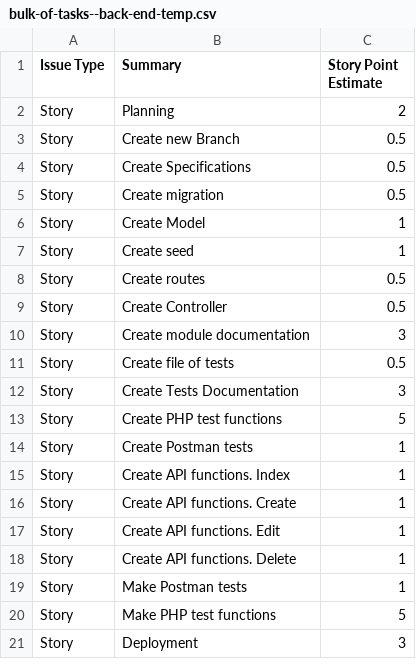
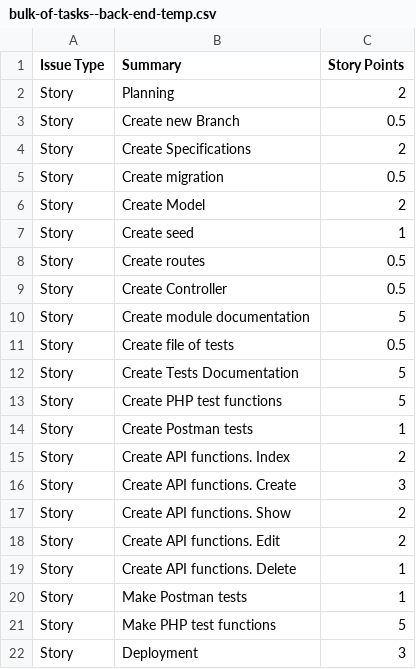
Before and after one commit to webup-dev/crm-build-constr-back-end, a CSV file: docs/bulk-of-tasks--back-end-temp.csv, drawn as a sheet.

```diff
--- a/docs/bulk-of-tasks--back-end-temp.csv
+++ b/docs/bulk-of-tasks--back-end-temp.csv
@@ -1,7 +1,7 @@
-Issue Type,Summary,Story Point Estimate
+Issue Type,Summary,Story Points
 Story,Planning,2
 Story,Create new Branch,0.5
-Story,Create Specifications,0.5
+Story,Create Specifications,2
 Story,Create migration,0.5
-Story,Create Model,1
+Story,Create Model,2
 Story,Create seed,1
@@ -9,10 +9,11 @@ Story,Create routes,0.5
 Story,Create Controller,0.5
-Story,Create module documentation,3
+Story,Create module documentation,5
 Story,Create file of tests,0.5
-Story,Create Tests Documentation,3
+Story,Create Tests Documentation,5
 Story,Create PHP test functions,5
 Story,Create Postman tests,1
-Story,Create API functions. Index,1
-Story,Create API functions. Create,1
-Story,Create API functions. Edit,1
+Story,Create API functions. Index,2
+Story,Create API functions. Create,3
+Story,Create API functions. Show,2
+Story,Create API functions. Edit,2
 Story,Create API functions. Delete,1
```
Also changed, not shown: 10 other files.
